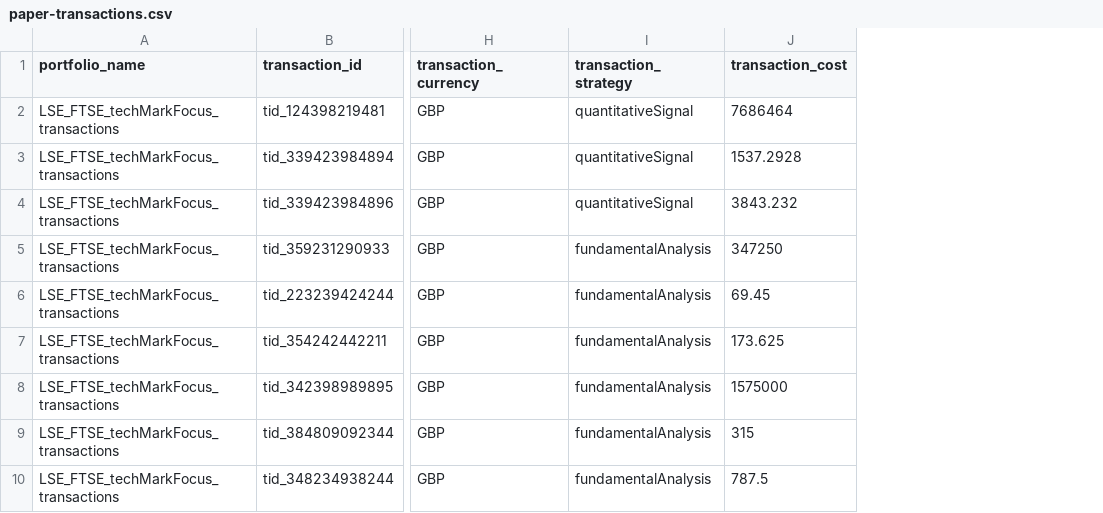
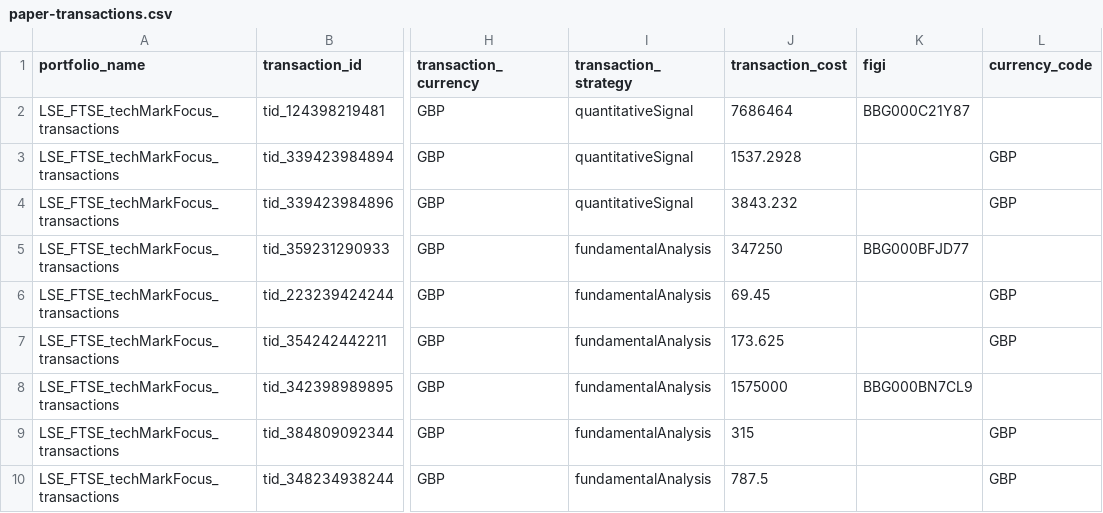
Before and after one commit to finbourne/sample-notebooks, a CSV file: examples/use-cases/data/paper-transactions.csv, drawn as a sheet; only a part is shown, gaps mark what is left out; the diff names each change by its address in the sheet, - before the commit and + after, or states it on an @@ line.

Commit message:
Paper portfolios completed

```diff
--- a/examples/use-cases/data/paper-transactions.csv
+++ b/examples/use-cases/data/paper-transactions.csv
+column K (figi), rows 2-8: BBG000C21Y87 |  |  | BBG000BFJD77 |  |  | BBG000BN7CL9
+column L (currency_code), rows 3-10: GBP | GBP |  | GBP | GBP |  | GBP | GBP
```
Also changed, not shown: 4 other files.
